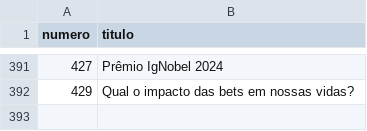
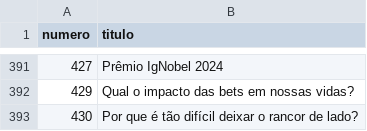
Before and after one commit to PatrickNatan/naruhodo_graph, a TSV file: data/nodes.tsv, drawn as a sheet; only a part is shown, gaps mark what is left out.

```diff
--- a/data/nodes.tsv
+++ b/data/nodes.tsv
@@ -392 +392,2 @@ numero	titulo
 429	Qual o impacto das bets em nossas vidas?
+430	Por que é tão difícil deixar o rancor de lado?
```
Also changed, not shown: data/edges.csv, data/nodes.csv, 2 other files.
